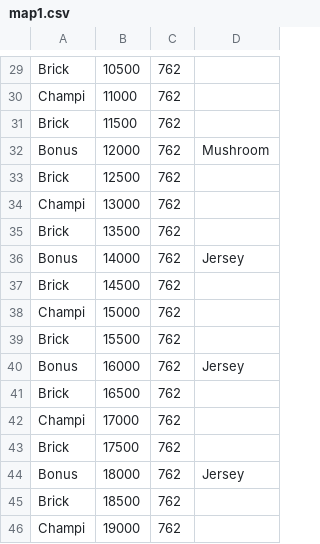
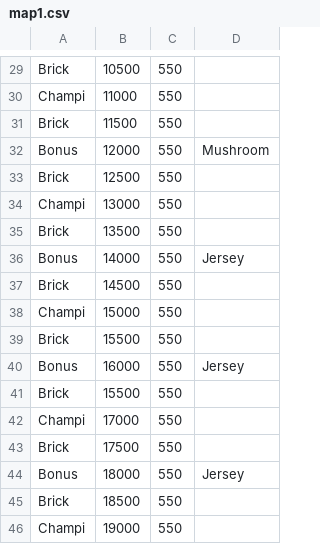
Before and after one commit to KurwaClown/Mario-Vale, a CSV file: src/mapcsv/map1.csv, drawn as a sheet; only a part is shown, gaps mark what is left out; removed rows and columns are numbered as before the commit, all else as after; the diff covers the shown part only; the diff names each change by its address in the sheet, - before the commit and + after, or states it on an @@ line.

```diff
--- a/src/mapcsv/map1.csv
+++ b/src/mapcsv/map1.csv
-C29:C40: 762
+C29:C40: 550
-row 41: Brick | 16500 | 762
+row 41: Brick | 15500 | 550
-C42:C46: 762
+C42:C46: 550
```
Also changed, not shown: 1 added row, 1 removed row and 26 edited cells elsewhere in this file, 8 other files.
